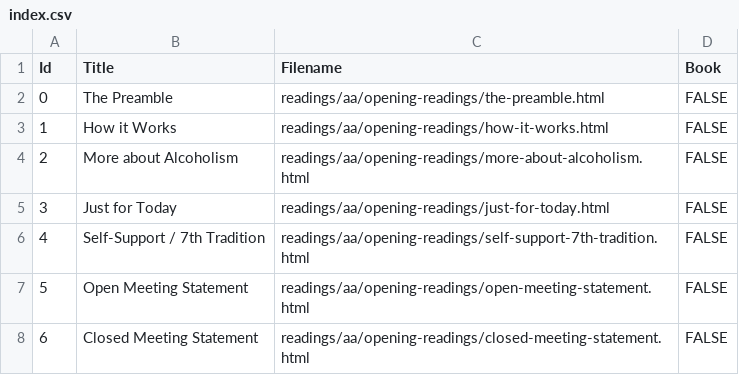
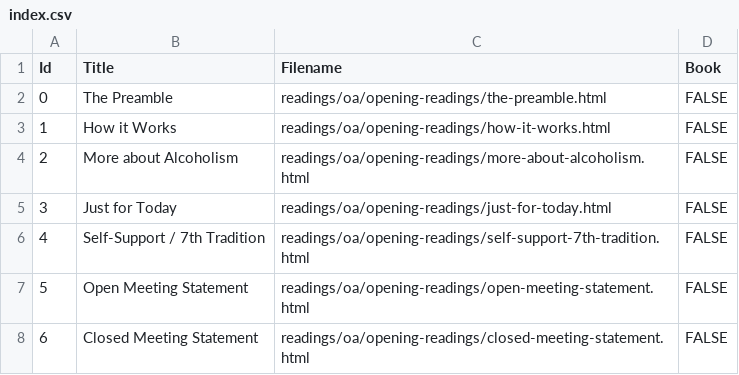
Before and after one commit to lschmid83/12-Step-Recovery-Guide, a CSV file: 12-Step Recovery/app/src/main/assets/readings/oa/opening-readings/index.csv, drawn as a sheet.

```diff
--- a/12-Step Recovery/app/src/main/assets/readings/oa/opening-readings/index.csv
+++ b/12-Step Recovery/app/src/main/assets/readings/oa/opening-readings/index.csv
@@ -1,8 +1,8 @@
 Id,Title,Filename,Book
-0,The Preamble,readings/aa/opening-readings/the-preamble.html,FALSE
-1,How it Works,readings/aa/opening-readings/how-it-works.html,FALSE
-2,More about Alcoholism,readings/aa/opening-readings/more-about-alcoholism.html,FALSE
-3,Just for Today,readings/aa/opening-readings/just-for-today.html,FALSE
-4,Self-Support / 7th Tradition,readings/aa/opening-readings/self-support-7th-tradition.html,FALSE
-5,Open Meeting Statement,readings/aa/opening-readings/open-meeting-statement.html,FALSE
-6,Closed Meeting Statement,readings/aa/opening-readings/closed-meeting-statement.html,FALSE
+0,The Preamble,readings/oa/opening-readings/the-preamble.html,FALSE
+1,How it Works,readings/oa/opening-readings/how-it-works.html,FALSE
+2,More about Alcoholism,readings/oa/opening-readings/more-about-alcoholism.html,FALSE
+3,Just for Today,readings/oa/opening-readings/just-for-today.html,FALSE
+4,Self-Support / 7th Tradition,readings/oa/opening-readings/self-support-7th-tradition.html,FALSE
+5,Open Meeting Statement,readings/oa/opening-readings/open-meeting-statement.html,FALSE
+6,Closed Meeting Statement,readings/oa/opening-readings/closed-meeting-statement.html,FALSE
```
Also changed, not shown: 12-Step Recovery/app/src/main/assets/readings/ca/basic-texts/index.csv, 12-Step Recovery/app/src/main/assets/readings/oa/closing-readings/index.csv, 1 other file.
